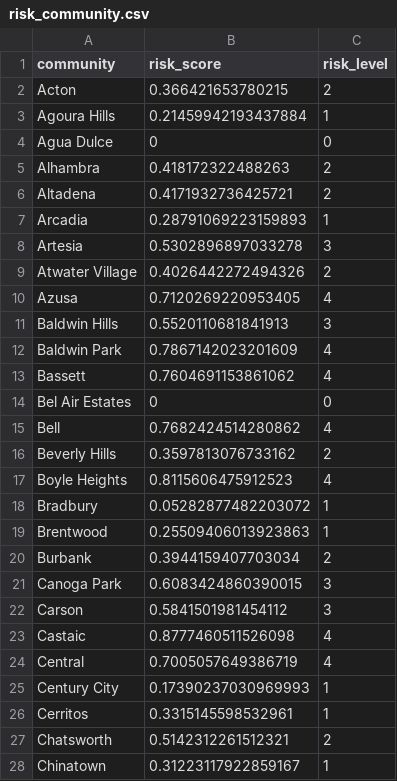
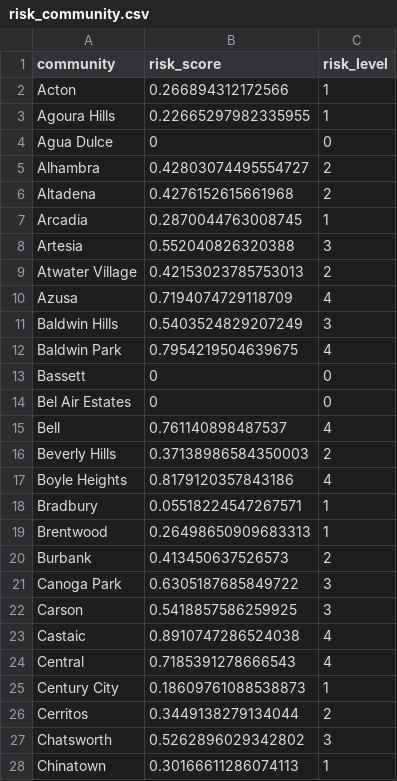
Before and after one commit to yenchenchou/RMDS_COVID19_riskgenerator, a CSV file: data/risk_latest/risk_community.csv, drawn as a sheet; only a part is shown; the diff covers the shown part only.

Commit message:
add score

```diff
--- a/data/risk_latest/risk_community.csv
+++ b/data/risk_latest/risk_community.csv
@@ -1,28 +1,28 @@
 community,risk_score,risk_level
-Acton,0.366421653780215,2
-Agoura Hills,0.21459942193437884,1
+Acton,0.266894312172566,1
+Agoura Hills,0.22665297982335955,1
 Agua Dulce,0,0
-Alhambra,0.418172322488263,2
-Altadena,0.4171932736425721,2
-Arcadia,0.28791069223159893,1
-Artesia,0.5302896897033278,3
-Atwater Village,0.4026442272494326,2
-Azusa,0.7120269220953405,4
-Baldwin Hills,0.5520110681841913,3
-Baldwin Park,0.7867142023201609,4
-Bassett,0.7604691153861062,4
+Alhambra,0.42803074495554727,2
+Altadena,0.4276152615661968,2
+Arcadia,0.2870044763008745,1
+Artesia,0.552040826320388,3
+Atwater Village,0.42153023785753013,2
+Azusa,0.7194074729118709,4
+Baldwin Hills,0.5403524829207249,3
+Baldwin Park,0.7954219504639675,4
+Bassett,0,0
 Bel Air Estates,0,0
-Bell,0.7682424514280862,4
-Beverly Hills,0.3597813076733162,2
-Boyle Heights,0.8115606475912523,4
-Bradbury,0.05282877482203072,1
-Brentwood,0.25509406013923863,1
-Burbank,0.3944159407703034,2
-Canoga Park,0.6083424860390015,3
-Carson,0.5841501981454112,3
-Castaic,0.8777460511526098,4
-Central,0.7005057649386719,4
-Century City,0.17390237030969993,1
-Cerritos,0.3315145598532961,1
-Chatsworth,0.5142312261512321,2
-Chinatown,0.31223117922859167,1
+Bell,0.761140898487537,4
+Beverly Hills,0.37138986584350003,2
+Boyle Heights,0.8179120357843186,4
+Bradbury,0.05518224547267571,1
+Brentwood,0.26498650909683313,1
+Burbank,0.413450637526573,2
+Canoga Park,0.6305187685849722,3
+Carson,0.5418857586259925,3
+Castaic,0.8910747286524038,4
+Central,0.7185391278666543,4
+Century City,0.18609761088538873,1
+Cerritos,0.3449138279134044,2
+Chatsworth,0.5262896029342802,3
+Chinatown,0.30166611286074113,1
```
Also changed, not shown: 139 edited cells elsewhere in this file, 4 other files.
